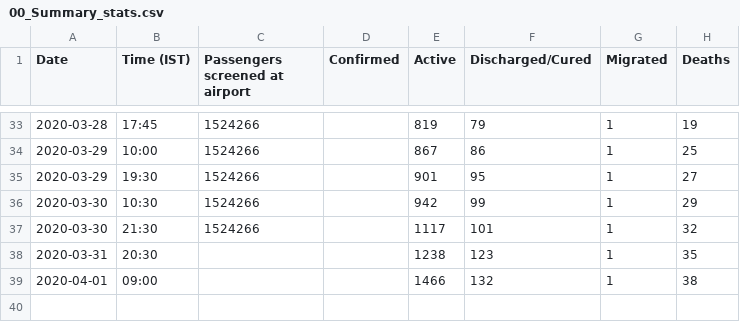
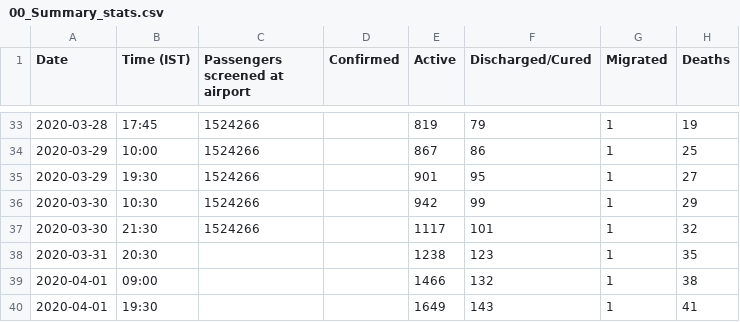
Before and after one commit to svadhyay/covid19-India, a CSV file: mohfw/00_Summary_stats.csv, drawn as a sheet; only a part is shown, gaps mark what is left out.

Commit message:
mohfw update : 1st cases in Jharkhand and Assam

```diff
--- a/mohfw/00_Summary_stats.csv
+++ b/mohfw/00_Summary_stats.csv
@@ -39 +39,2 @@ Date,Time (IST),Passengers screened at airport,Confirmed,Active,Discharged/Cured
 2020-04-01,09:00,,,1466,132,1,38
+2020-04-01,19:30,,,1649,143,1,41
```
Also changed, not shown: 1 other file.
